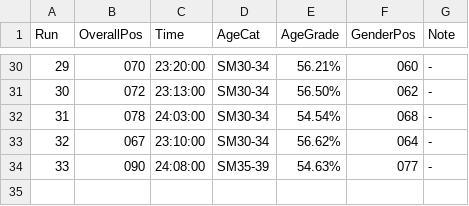
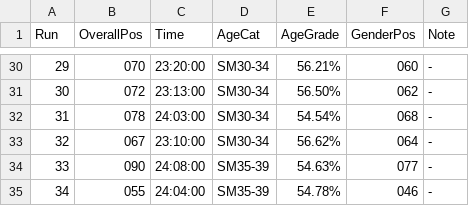
Before and after one commit to mat-0/TheChels.uk, a CSV file: _data/parkrun.csv, drawn as a sheet; only a part is shown, gaps mark what is left out.

Commit message:
Update parkrun.csv

```diff
--- a/_data/parkrun.csv
+++ b/_data/parkrun.csv
@@ -34 +34,2 @@ Run,OverallPos,Time,AgeCat,AgeGrade,GenderPos,Note
 33,090,24:08:00,SM35-39,54.63%,077,-
+34,055,24:04:00,SM35-39,54.78%,046,-
```
